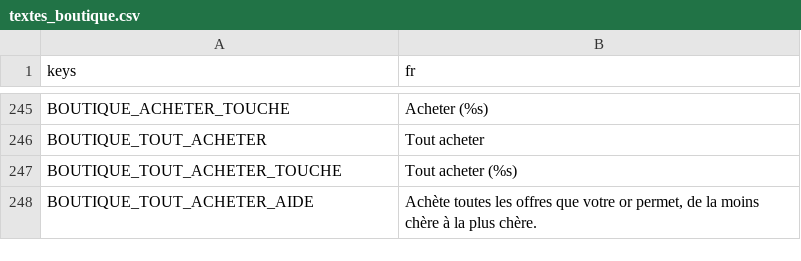
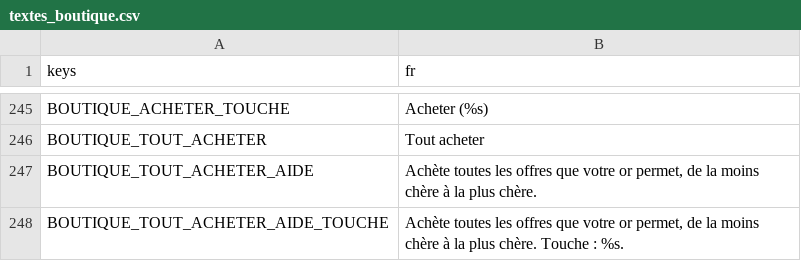
Before and after one commit to phamelin42/Last-tower-standing, a CSV file: i18n/textes_boutique.csv, drawn as a sheet; only a part is shown, gaps mark what is left out; removed rows and columns are numbered as before the commit, all else as after; the diff names each change by its address in the sheet, - before the commit and + after, or states it on an @@ line.

```diff
--- a/i18n/textes_boutique.csv
+++ b/i18n/textes_boutique.csv
-row 247: BOUTIQUE_TOUT_ACHETER_TOUCHE | Tout acheter (%s)
+row 248: BOUTIQUE_TOUT_ACHETER_AIDE_TOUCHE | Achète toutes les offres que votre or permet, de la moins chère à la plus chère. Touche : %s.
```
Also changed, not shown: 2 other files.
